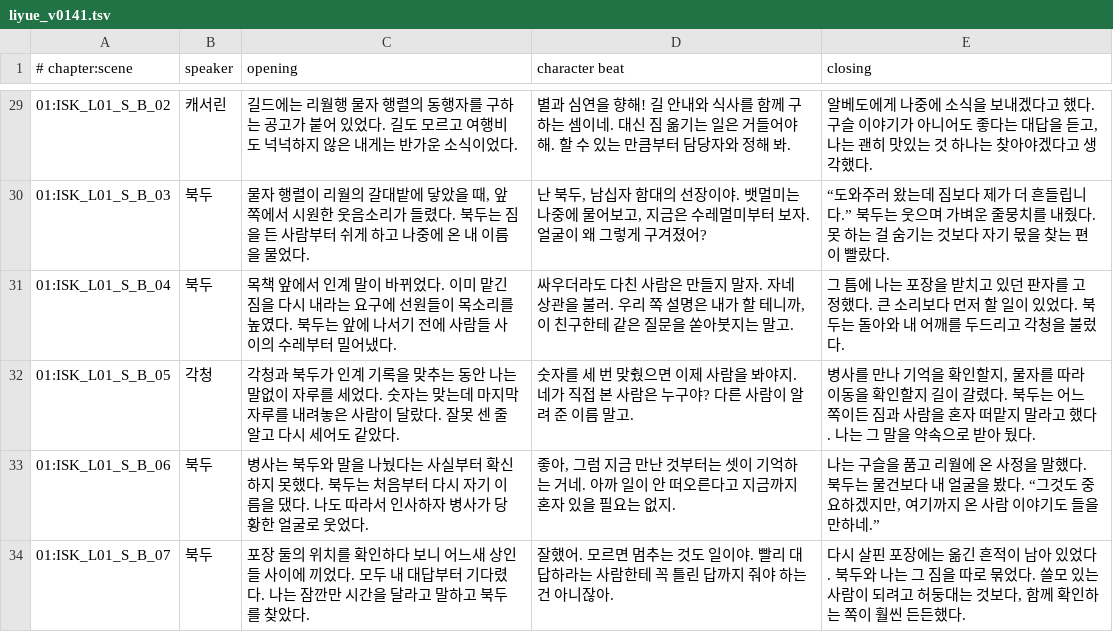
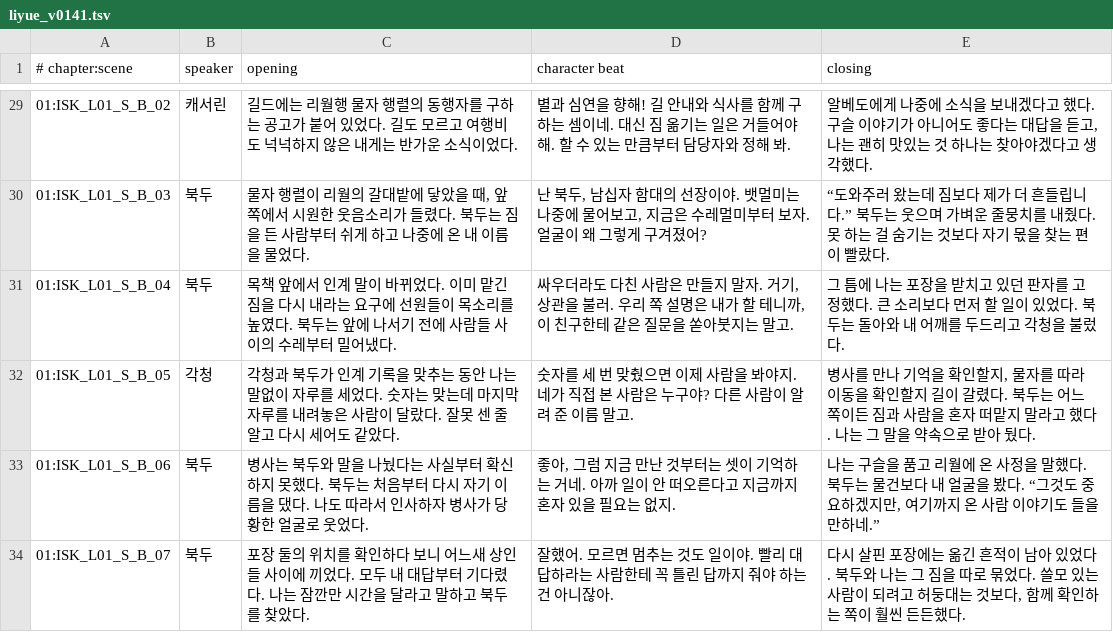
Before and after one commit to jungsan765-lang/clannad, a TSV file: genshin-crpg/tools/editorial/liyue_v0141.tsv, drawn as a sheet; only a part is shown, gaps mark what is left out.

```diff
--- a/genshin-crpg/tools/editorial/liyue_v0141.tsv
+++ b/genshin-crpg/tools/editorial/liyue_v0141.tsv
@@ -30,3 +30,3 @@
 01:ISK_L01_S_B_03|북두|물자 행렬이 리월의 갈대밭에 닿았을 때, 앞쪽에서 시원한 웃음소리가 들렸다. 북두는 짐을 든 사람부터 쉬게 하고 나중에 온 내 이름을 물었다.|난 북두, 남십자 함대의 선장이야. 뱃멀미는 나중에 물어보고, 지금은 수레멀미부터 보자. 얼굴이 왜 그렇게 구겨졌어?|“도와주러 왔는데 짐보다 제가 더 흔들립니다.” 북두는 웃으며 가벼운 줄뭉치를 내줬다. 못 하는 걸 숨기는 것보다 자기 몫을 찾는 편이 빨랐다.
-01:ISK_L01_S_B_04|북두|목책 앞에서 인계 말이 바뀌었다. 이미 맡긴 짐을 다시 내라는 요구에 선원들이 목소리를 높였다. 북두는 앞에 나서기 전에 사람들 사이의 수레부터 밀어냈다.|싸우더라도 다친 사람은 만들지 말자. 자네 상관을 불러. 우리 쪽 설명은 내가 할 테니까, 이 친구한테 같은 질문을 쏟아붓지는 말고.|그 틈에 나는 포장을 받치고 있던 판자를 고정했다. 큰 소리보다 먼저 할 일이 있었다. 북두는 돌아와 내 어깨를 두드리고 각청을 불렀다.
+01:ISK_L01_S_B_04|북두|목책 앞에서 인계 말이 바뀌었다. 이미 맡긴 짐을 다시 내라는 요구에 선원들이 목소리를 높였다. 북두는 앞에 나서기 전에 사람들 사이의 수레부터 밀어냈다.|싸우더라도 다친 사람은 만들지 말자. 거기, 상관을 불러. 우리 쪽 설명은 내가 할 테니까, 이 친구한테 같은 질문을 쏟아붓지는 말고.|그 틈에 나는 포장을 받치고 있던 판자를 고정했다. 큰 소리보다 먼저 할 일이 있었다. 북두는 돌아와 내 어깨를 두드리고 각청을 불렀다.
 01:ISK_L01_S_B_05|각청|각청과 북두가 인계 기록을 맞추는 동안 나는 말없이 자루를 세었다. 숫자는 맞는데 마지막 자루를 내려놓은 사람이 달랐다. 잘못 센 줄 알고 다시 세어도 같았다.|숫자를 세 번 맞췄으면 이제 사람을 봐야지. 네가 직접 본 사람은 누구야? 다른 사람이 알려 준 이름 말고.|병사를 만나 기억을 확인할지, 물자를 따라 이동을 확인할지 길이 갈렸다. 북두는 어느 쪽이든 짐과 사람을 혼자 떠맡지 말라고 했다. 나는 그 말을 약속으로 받아 뒀다.
```
Also changed, not shown: 23 other files.
